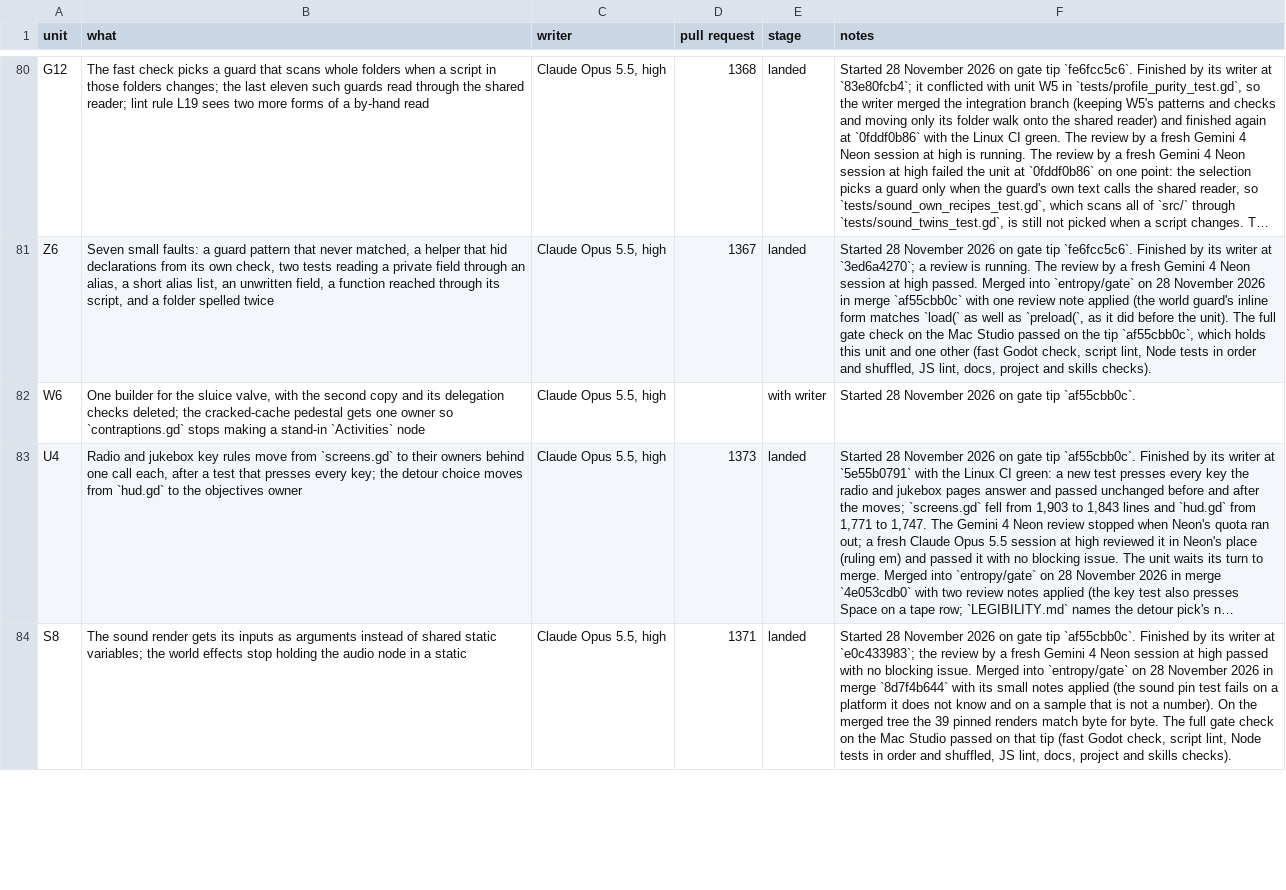
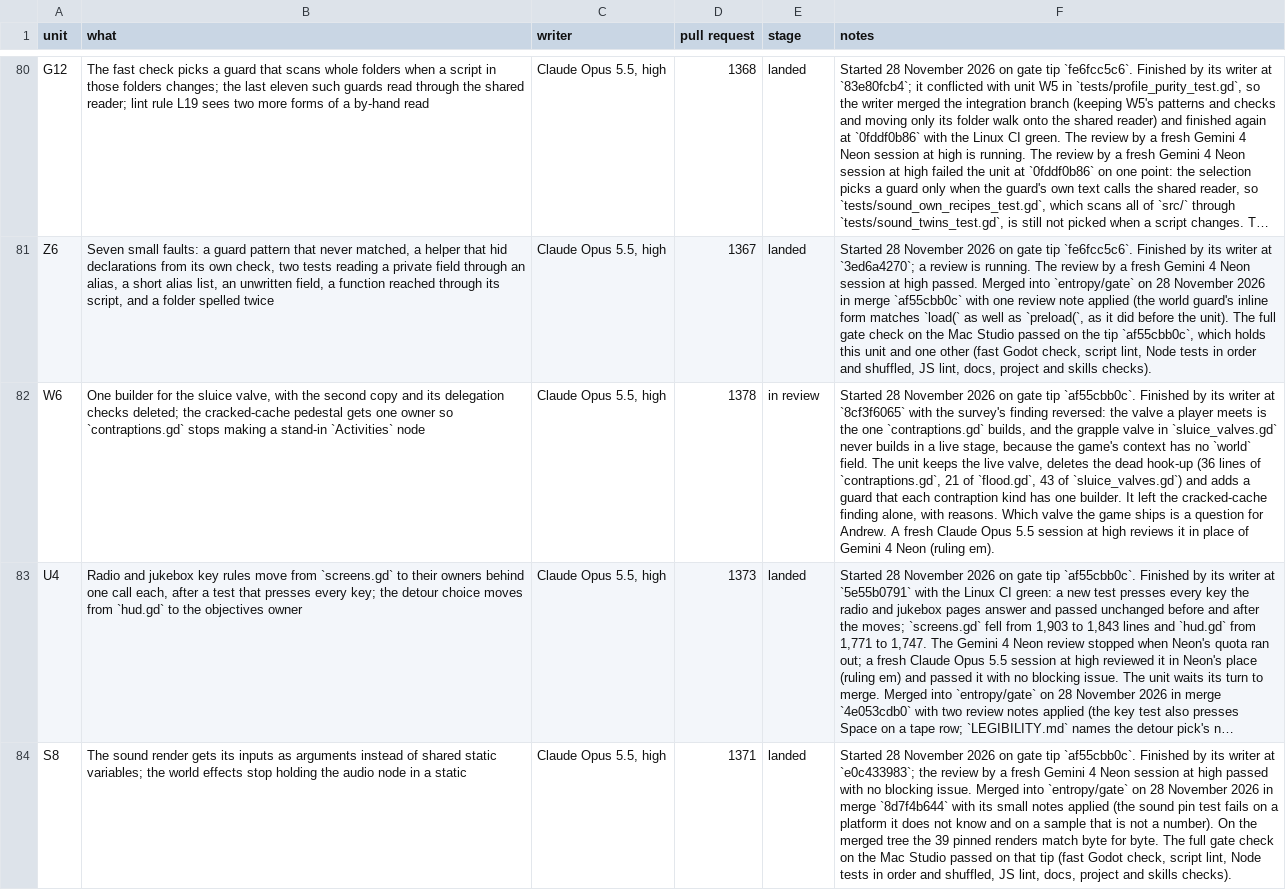
Before and after one commit to bananahana720/scrapkeep, a TSV file: project-guide/handoff/shared/structure-sweep/units.tsv, drawn as a sheet; only a part is shown, gaps mark what is left out; long unchanged cells end in …; the diff covers the shown part only; the diff names each change by its address in the sheet, - before the commit and + after, or states it on an @@ line.

```diff
--- a/project-guide/handoff/shared/structure-sweep/units.tsv
+++ b/project-guide/handoff/shared/structure-sweep/units.tsv
-D82 (pull request): (empty)
+D82 (pull request): 1378
-E82 (stage): with writer
+E82 (stage): in review
-F82 (notes): …tip `af55cbb0c`.
+F82 (notes): …tip `af55cbb0c`. Finished by its writer at `8cf3f6065` with the survey's finding reversed: the valve a player meets is the one `contraptions.gd` builds, and the grapple valve in `sluice_valves.gd` never builds in a live stage, because the game's context has no `world` field. The unit keeps the live valve, deletes the dead hook-up (36 lines of `contraptions.gd`, 21 of `flood.gd`, 43 of `sluice_valves.gd`) and adds a guard that each contraption kind has one builder. It left the cracked-cache finding alone, with reasons. Which valve the game ships is a question for Andrew. A fresh Claude Opus 5.5 session at high reviews it in place of Gemini 4 Neon (ruling em).
```
Also changed, not shown: 14 edited cells elsewhere in this file, project-guide/handoff/shared/structure-sweep/pool.tsv, 1 other file.
